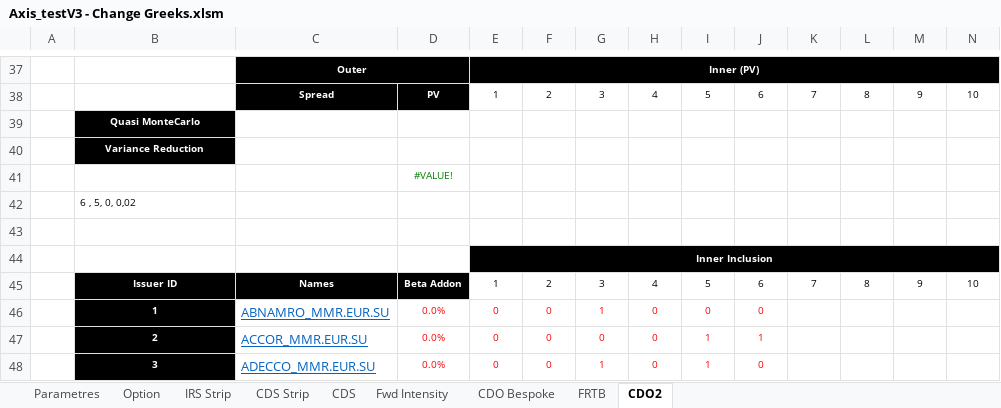
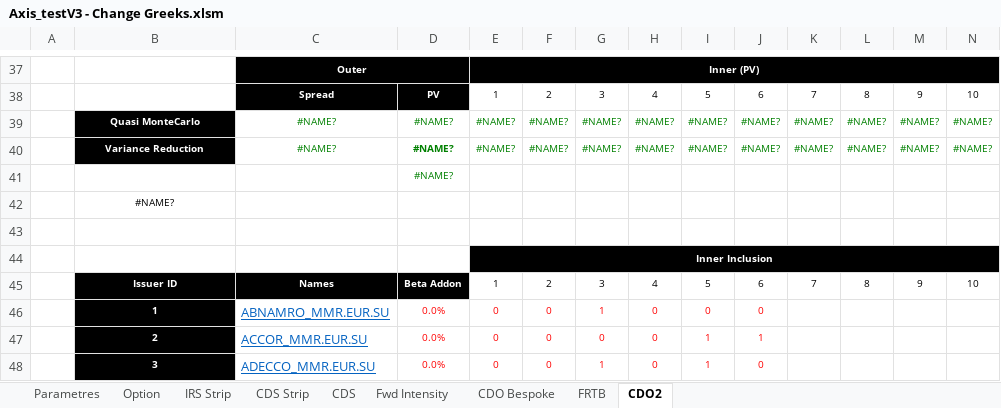
Before and after one commit to mbaAxis/Valo, an Excel workbook: common/Axis_testV3 - Change Greeks.xlsm, sheet CDO2, drawn as a sheet; only a part is shown, gaps mark what is left out; values as stored, in another font and other column widths than the file's, no borders; charts and pictures not drawn; the diff names each change by its address in the sheet, - before the commit and + after, or states it on an @@ line.

```diff
--- a/common/Axis_testV3 - Change Greeks.xlsm (sheet CDO2)
+++ b/common/Axis_testV3 - Change Greeks.xlsm (sheet CDO2)
-C39:C40: (empty)
+C39:C40: #NAME?
-D39:D40: (empty)
+D39:D40: #NAME?
-E39:E40: (empty)
+E39:E40: #NAME?
-F39:F40: (empty)
+F39:F40: #NAME?
-G39:G40: (empty)
+G39:G40: #NAME?
-H39:H40: (empty)
+H39:H40: #NAME?
-I39:I40: (empty)
+I39:I40: #NAME?
-J39:J40: (empty)
+J39:J40: #NAME?
-K39:K40: (empty)
+K39:K40: #NAME?
-L39:L40: (empty)
+L39:L40: #NAME?
-M39:M40: (empty)
+M39:M40: #NAME?
-N39:N40: (empty)
+N39:N40: #NAME?
-D41: #VALUE!
+D41: #NAME?
-B42: 6 , 5, 0, 0,02
+B42: #NAME?
-B42 alignment: left
+B42 alignment: center
```
Also changed, not shown: sheet CDO Bespoke, sheet CDS Strip, sheet Fwd Intensity, sheet CDS, sheet Option, sheet Parametres, 1 more sheet, charts or pictures, 2 other files.
